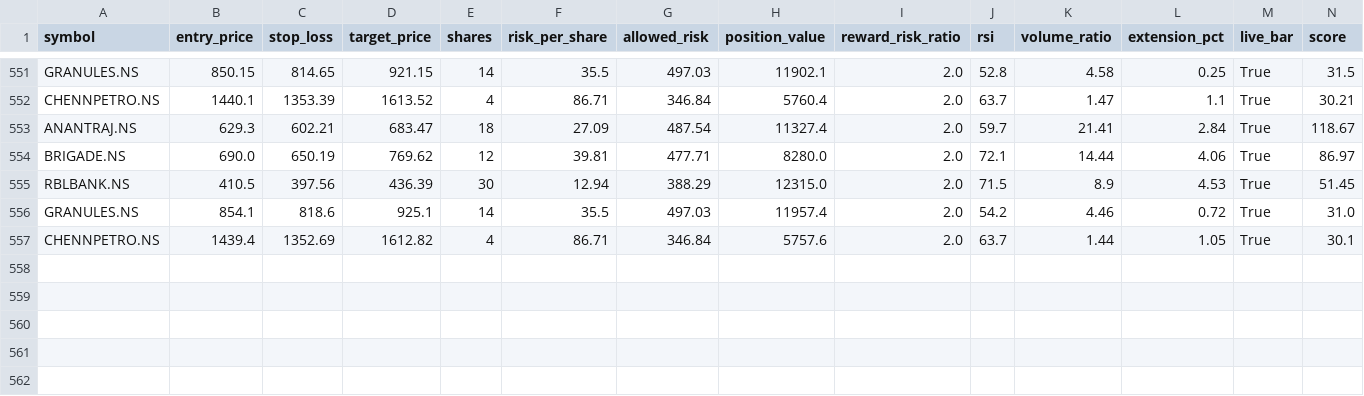
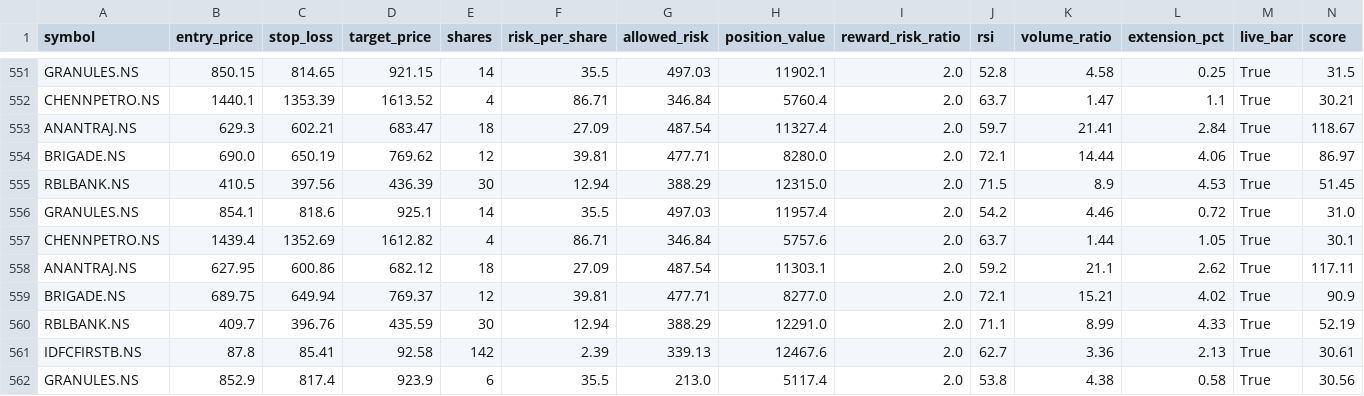
Before and after one commit to eeshanshukla12-star/nse_screener_1_.py, a CSV file: signals_log.csv, drawn as a sheet; only a part is shown, gaps mark what is left out; rows hold the shown columns only; the diff names each change by its address in the sheet, - before the commit and + after, or states it on an @@ line.

Commit message:
Update signal log [skip ci]

```diff
--- a/signals_log.csv
+++ b/signals_log.csv
+row 558: ANANTRAJ.NS | 627.95 | 600.86 | 682.12 | 18 | 27.09 | 487.54 | 11303.1 | 2.0 | 59.2 | 21.1 | 2.62 | True | 117.11
+row 559: BRIGADE.NS | 689.75 | 649.94 | 769.37 | 12 | 39.81 | 477.71 | 8277.0 | 2.0 | 72.1 | 15.21 | 4.02 | True | 90.9
+row 560: RBLBANK.NS | 409.7 | 396.76 | 435.59 | 30 | 12.94 | 388.29 | 12291.0 | 2.0 | 71.1 | 8.99 | 4.33 | True | 52.19
+row 561: IDFCFIRSTB.NS | 87.8 | 85.41 | 92.58 | 142 | 2.39 | 339.13 | 12467.6 | 2.0 | 62.7 | 3.36 | 2.13 | True | 30.61
+row 562: GRANULES.NS | 852.9 | 817.4 | 923.9 | 6 | 35.5 | 213.0 | 5117.4 | 2.0 | 53.8 | 4.38 | 0.58 | True | 30.56
```
Also changed, not shown: 1 other file.
